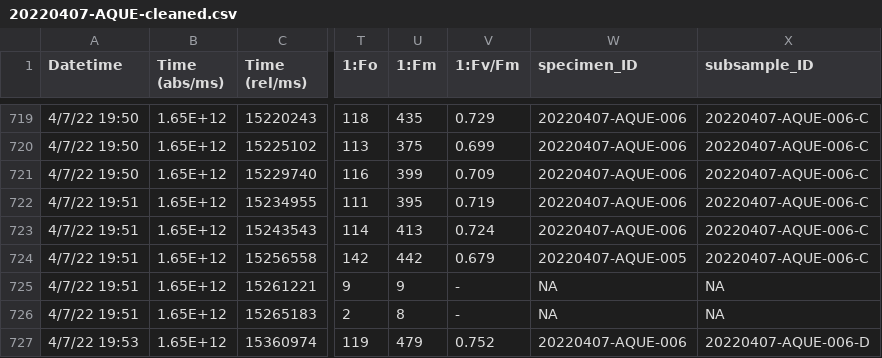
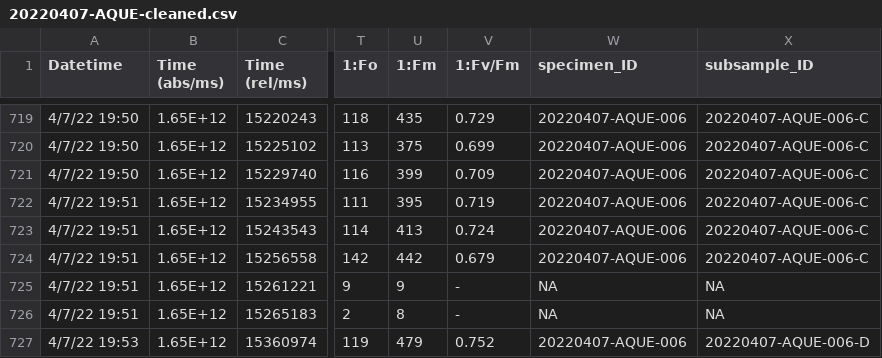
Before and after one commit to an-bui/algae-traits, a CSV file: data/fvfm/20220407-AQUE-cleaned.csv, drawn as a sheet; only a part is shown, gaps mark what is left out; the diff names each change by its address in the sheet, - before the commit and + after, or states it on an @@ line.

Commit message:
new volume 2023-04-06 and wrong!!!! subsample ID!!!!! in FvFm sheet!!!!!

```diff
--- a/data/fvfm/20220407-AQUE-cleaned.csv
+++ b/data/fvfm/20220407-AQUE-cleaned.csv
-W724 (specimen_ID): 20220407-AQUE-005
+W724 (specimen_ID): 20220407-AQUE-006
```
Also changed, not shown: 5 other files.
